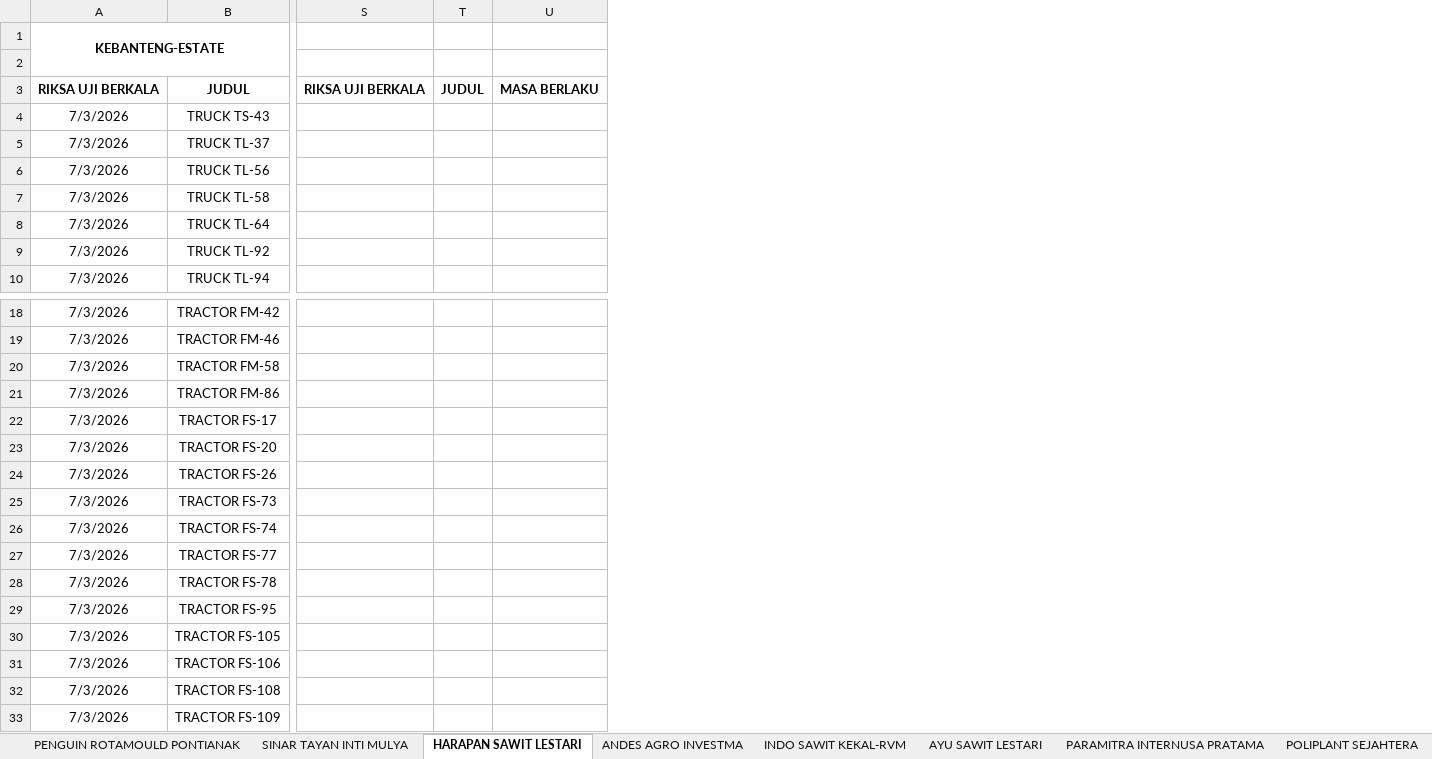
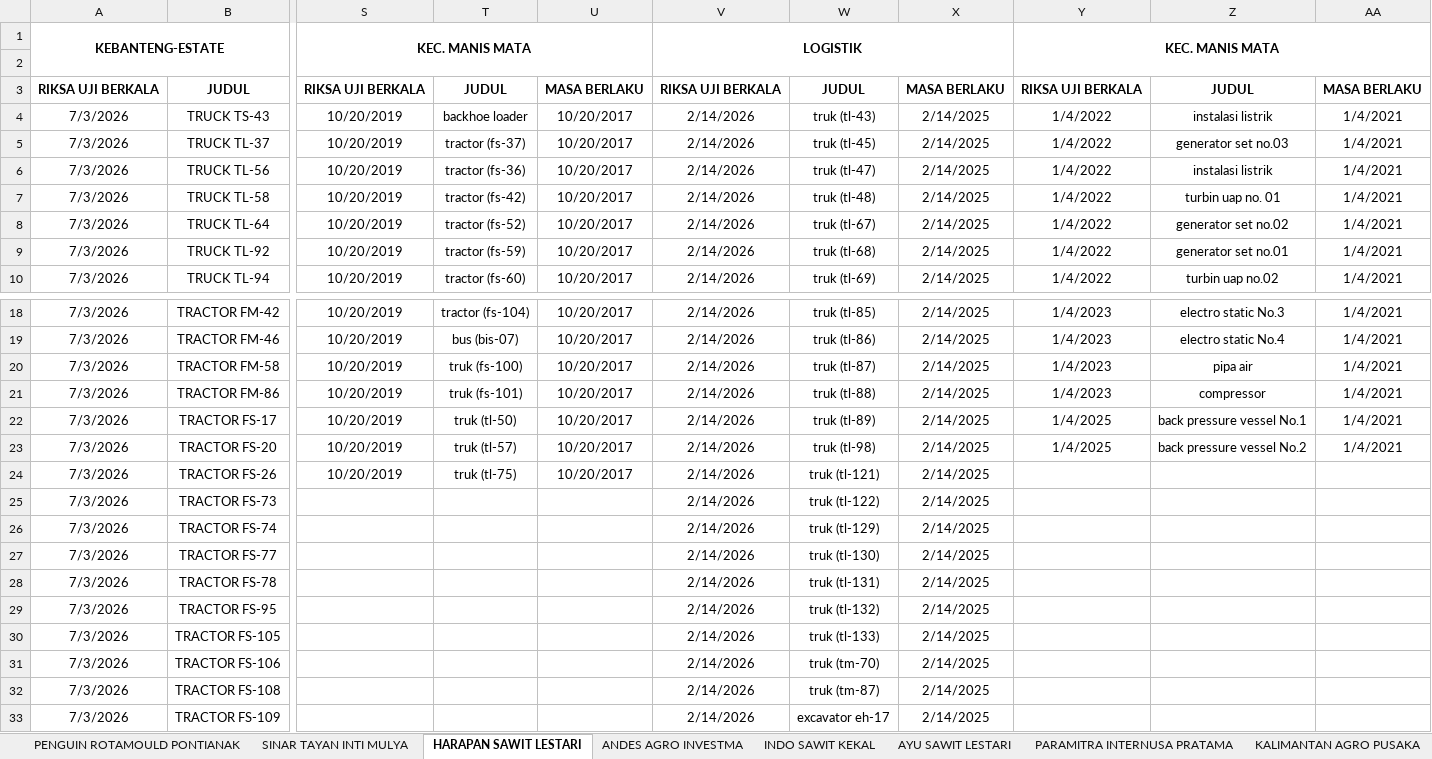
Before and after one commit to cherylazzahra/kalender-kadaluarsa, an Excel workbook: jadwal_kalender.xlsx, sheet HARAPAN SAWIT LESTARI, drawn as a sheet; only a part is shown, gaps mark what is left out; values as stored, in another font and other column widths than the file's, no borders; removed rows and columns are numbered as before the commit, all else as after; the diff covers the shown part only; the diff names each change by its address in the sheet, - before the commit and + after, or states it on an @@ line.

```diff
--- a/jadwal_kalender.xlsx (sheet HARAPAN SAWIT LESTARI)
+++ b/jadwal_kalender.xlsx (sheet HARAPAN SAWIT LESTARI)
-sheet tab: INDO SAWIT KEKAL-RVM
+sheet tab: INDO SAWIT KEKAL
+sheet tab: KALIMANTAN AGRO PUSAKA
-column S, row 3: RIKSA UJI BERKALA
-column T, row 3: JUDUL
-column U, row 3: MASA BERLAKU
+column S, rows 1-10: KEC. MANIS MATA |  | RIKSA UJI BERKALA | 10/20/2019 | 10/20/2019 | 10/20/2019 | 10/20/2019 | 10/20/2019 | 10/20/2019 | 10/20/2019; rows 18-24: all 10/20/2019
+column T, rows 3-10: JUDUL | backhoe loader | tractor (fs-37) | tractor (fs-36) | tractor (fs-42) | tractor (fs-52) | tractor (fs-59) | tractor (fs-60); rows 18-24: tractor (fs-104) | bus (bis-07) | truk (fs-100) | truk (fs-101) | truk (tl-50) | truk (tl-57) | truk (tl-75)
+column U, rows 3-10: MASA BERLAKU | 10/20/2017 | 10/20/2017 | 10/20/2017 | 10/20/2017 | 10/20/2017 | 10/20/2017 | 10/20/2017; rows 18-24: all 10/20/2017
+column V, rows 1-10: LOGISTIK |  | RIKSA UJI BERKALA | 2/14/2026 | 2/14/2026 | 2/14/2026 | 2/14/2026 | 2/14/2026 | 2/14/2026 | 2/14/2026; rows 18-33: all 2/14/2026
+column W, rows 3-10: JUDUL | truk (tl-43) | truk (tl-45) | truk (tl-47) | truk (tl-48) | truk (tl-67) | truk (tl-68) | truk (tl-69); rows 18-33: truk (tl-85) | truk (tl-86) | truk (tl-87) | truk (tl-88) | truk (tl-89) | truk (tl-98) | truk (tl-121) | truk (tl-122) | truk (tl-129) | truk (tl-130) | truk (tl-131) | truk (tl-132) | truk (tl-133) | truk (tm-70) | truk (tm-87) | excavator eh-17
+column X, rows 3-10: MASA BERLAKU | 2/14/2025 | 2/14/2025 | 2/14/2025 | 2/14/2025 | 2/14/2025 | 2/14/2025 | 2/14/2025; rows 18-33: all 2/14/2025
+column Y, rows 1-10: KEC. MANIS MATA |  | RIKSA UJI BERKALA | 1/4/2022 | 1/4/2022 | 1/4/2022 | 1/4/2022 | 1/4/2022 | 1/4/2022 | 1/4/2022; rows 18-23: 1/4/2023 | 1/4/2023 | 1/4/2023 | 1/4/2023 | 1/4/2025 | 1/4/2025
+column Z, rows 3-10: JUDUL | instalasi listrik | generator set no.03 | instalasi listrik | turbin uap no. 01 | generator set no.02 | generator set no.01 | turbin uap no.02; rows 18-23: electro static No.3 | electro static No.4 | pipa air | compressor | back pressure vessel No.1 | back pressure vessel No.2
+column AA, rows 3-10: MASA BERLAKU | 1/4/2021 | 1/4/2021 | 1/4/2021 | 1/4/2021 | 1/4/2021 | 1/4/2021 | 1/4/2021; rows 18-23: all 1/4/2021
```
Also changed, not shown: 9 added columns and 2 edited cells elsewhere in this sheet, sheet INDO SAWIT KEKAL, sheet AYU SAWIT LESTARI, sheet PARAMITRA INTERNUSA PRATAMA, sheet SARANA ESA CITA, sheet POLIPLANT SEJAHTERA, sheet KARTIKA PRIMA CIPTA, 4 more sheets, other sheet tabs.
